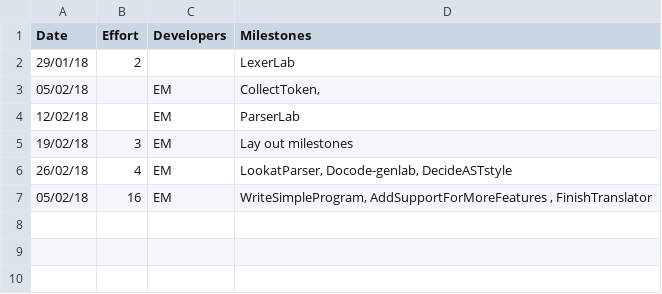
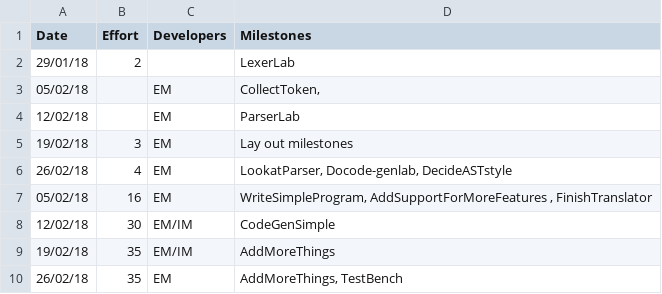
Before and after one commit to e-mulville/Compiler_Project, a CSV file: management/effort-log.csv, drawn as a sheet; the diff names each change by its address in the sheet, - before the commit and + after, or states it on an @@ line.

```diff
--- a/management/effort-log.csv
+++ b/management/effort-log.csv
+row 8: 12/02/18 | 30 | EM/IM | CodeGenSimple
+row 9: 19/02/18 | 35 | EM/IM | AddMoreThings
+row 10: 26/02/18 | 35 | EM | AddMoreThings, TestBench
```
Also changed, not shown: management/milestones.csv, management/schedule.csv.
